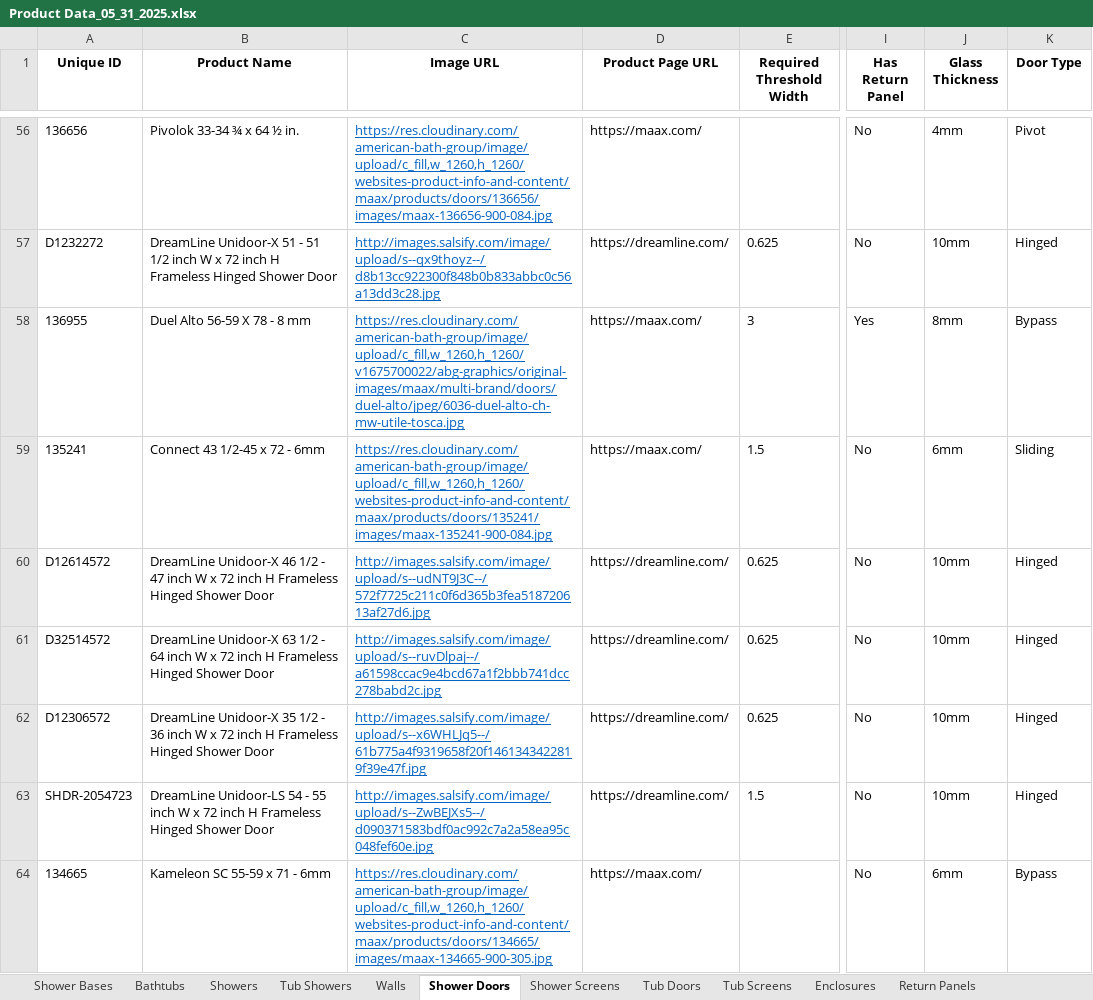
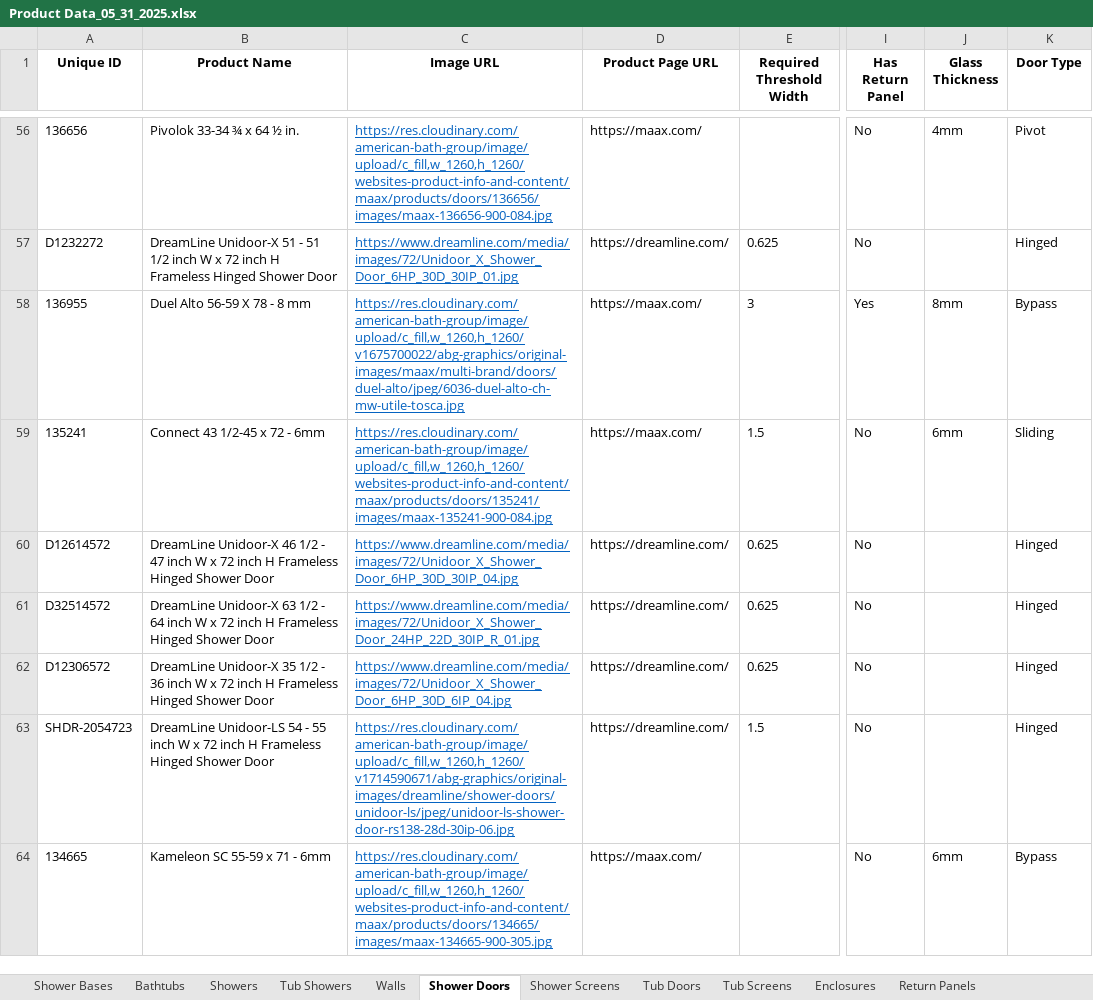
Before and after one commit to olepagedumontabg/ORCA, an Excel workbook: attached_assets/Product Data_05_31_2025.xlsx, sheet Shower Doors, drawn as a sheet; only a part is shown, gaps mark what is left out; values as stored, in another font and other column widths than the file's, no borders; the diff covers the shown part only; the diff names each change by its address in the sheet, - before the commit and + after, or states it on an @@ line.

```diff
--- a/attached_assets/Product Data_05_31_2025.xlsx (sheet Shower Doors)
+++ b/attached_assets/Product Data_05_31_2025.xlsx (sheet Shower Doors)
-C57 (Image URL): http://images.salsify.com/image/upload/s--qx9thoyz--/d8b13cc922300f848b0b833abbc0c56a13dd3c28.jpg
+C57 (Image URL): https://www.dreamline.com/media/images/72/Unidoor_X_Shower_Door_6HP_30D_30IP_01.jpg
-J57 (Glass Thickness): 10mm
+J57 (Glass Thickness): (empty)
-C60 (Image URL): http://images.salsify.com/image/upload/s--udNT9J3C--/572f7725c211c0f6d365b3fea518720613af27d6.jpg
+C60 (Image URL): https://www.dreamline.com/media/images/72/Unidoor_X_Shower_Door_6HP_30D_30IP_04.jpg
-J60:J63 (Glass Thickness): 10mm
+J60:J63 (Glass Thickness): (empty)
-C61 (Image URL): http://images.salsify.com/image/upload/s--ruvDlpaj--/a61598ccac9e4bcd67a1f2bbb741dcc278babd2c.jpg
+C61 (Image URL): https://www.dreamline.com/media/images/72/Unidoor_X_Shower_Door_24HP_22D_30IP_R_01.jpg
-C62 (Image URL): http://images.salsify.com/image/upload/s--x6WHLJq5--/61b775a4f9319658f20f1461343422819f39e47f.jpg
+C62 (Image URL): https://www.dreamline.com/media/images/72/Unidoor_X_Shower_Door_6HP_30D_6IP_04.jpg
-C63 (Image URL): http://images.salsify.com/image/upload/s--ZwBEJXs5--/d090371583bdf0ac992c7a2a58ea95c048fef60e.jpg
+C63 (Image URL): https://res.cloudinary.com/american-bath-group/image/upload/c_fill,w_1260,h_1260/v1714590671/abg-graphics/original-images/dreamline/shower-doors/unidoor-ls/jpeg/unidoor-ls-shower-door-rs138-28d-30ip-06.jpg
```
Also changed, not shown: 194 edited cells elsewhere in this sheet, 2 other files.
